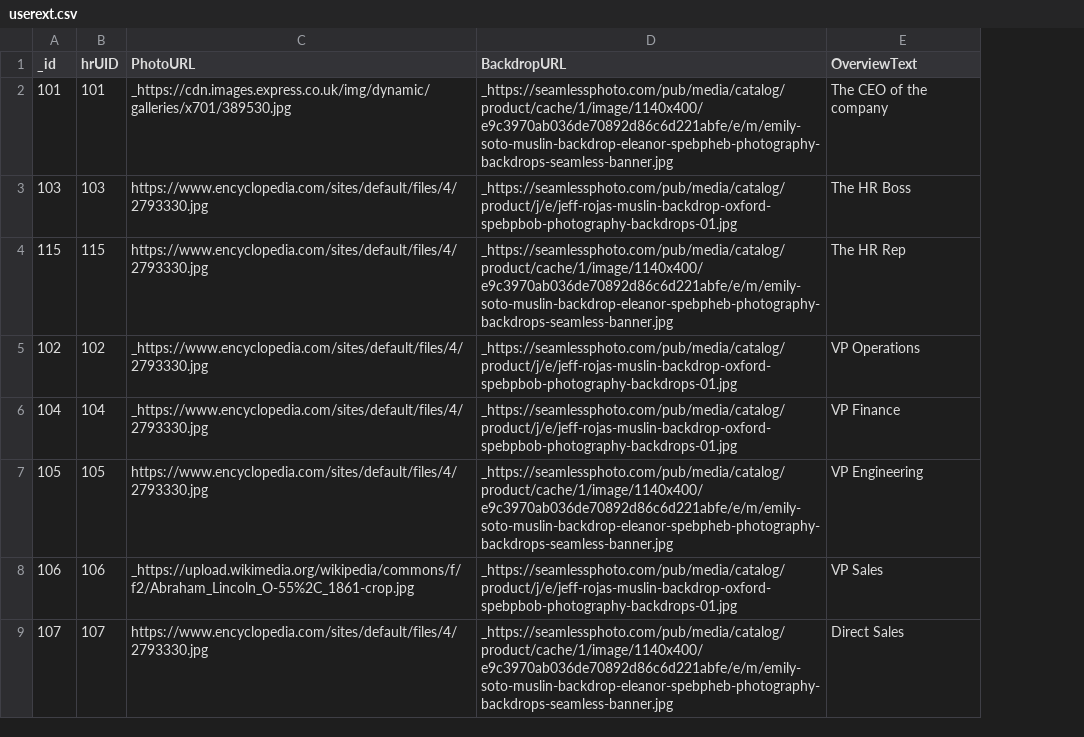
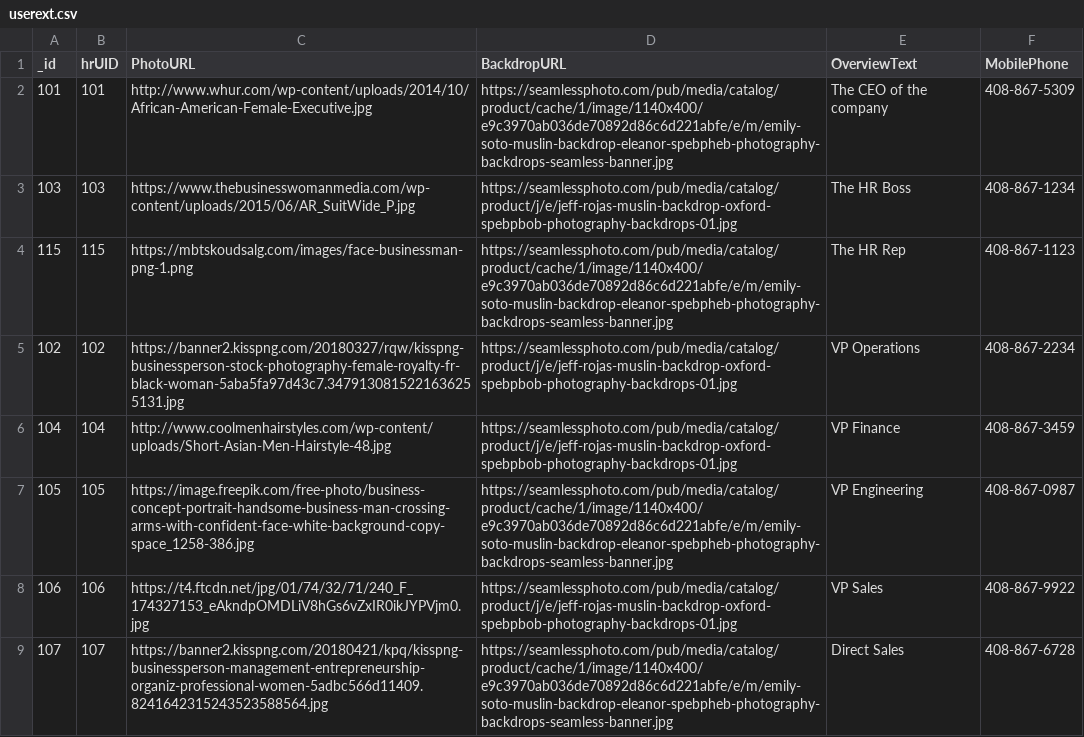
Before and after one commit to rmahal/FINAL-PROJECT-WDI, a CSV file: back/csv-seed-back/userext.csv, drawn as a sheet; only a part is shown; the diff covers the shown part only; the diff names each change by its address in the sheet, - before the commit and + after, or states it on an @@ line.

Commit message:
Changed Employee model and seed data

```diff
--- a/back/csv-seed-back/userext.csv
+++ b/back/csv-seed-back/userext.csv
+column F (MobilePhone), rows 2-9: 408-867-5309 | 408-867-1234 | 408-867-1123 | 408-867-2234 | 408-867-3459 | 408-867-0987 | 408-867-9922 | 408-867-6728
-C2 (PhotoURL): _https://cdn.images.express.co.uk/img/dynamic/galleries/x701/389530.jpg
+C2 (PhotoURL): http://www.whur.com/wp-content/uploads/2014/10/African-American-Female-Executive.jpg
-D2 (BackdropURL): _https://seamlessphoto.com/pub/media/catalog/product/cache/1/image/1140x400/e9c3970ab036de70892d86c6d221abfe/e/m/emily-soto-muslin-backdrop-eleanor-spebpheb-photography-backdrops-seamless-banner.jpg
+D2 (BackdropURL): https://seamlessphoto.com/pub/media/catalog/product/cache/1/image/1140x400/e9c3970ab036de70892d86c6d221abfe/e/m/emily-soto-muslin-backdrop-eleanor-spebpheb-photography-backdrops-seamless-banner.jpg
-C3 (PhotoURL): https://www.encyclopedia.com/sites/default/files/4/2793330.jpg
+C3 (PhotoURL): https://www.thebusinesswomanmedia.com/wp-content/uploads/2015/06/AR_SuitWide_P.jpg
-D3 (BackdropURL): _https://seamlessphoto.com/pub/media/catalog/product/j/e/jeff-rojas-muslin-backdrop-oxford-spebpbob-photography-backdrops-01.jpg
+D3 (BackdropURL): https://seamlessphoto.com/pub/media/catalog/product/j/e/jeff-rojas-muslin-backdrop-oxford-spebpbob-photography-backdrops-01.jpg
-C4 (PhotoURL): https://www.encyclopedia.com/sites/default/files/4/2793330.jpg
+C4 (PhotoURL): https://mbtskoudsalg.com/images/face-businessman-png-1.png
-D4 (BackdropURL): _https://seamlessphoto.com/pub/media/catalog/product/cache/1/image/1140x400/e9c3970ab036de70892d86c6d221abfe/e/m/emily-soto-muslin-backdrop-eleanor-spebpheb-photography-backdrops-seamless-banner.jpg
+D4 (BackdropURL): https://seamlessphoto.com/pub/media/catalog/product/cache/1/image/1140x400/e9c3970ab036de70892d86c6d221abfe/e/m/emily-soto-muslin-backdrop-eleanor-spebpheb-photography-backdrops-seamless-banner.jpg
-C5 (PhotoURL): _https://www.encyclopedia.com/sites/default/files/4/2793330.jpg
+C5 (PhotoURL): https://banner2.kisspng.com/20180327/rqw/kisspng-businessperson-stock-photography-female-royalty-fr-black-woman-5aba5fa97d43c7.3479130815221636255131.jpg
-D5:D6 (BackdropURL): _https://seamlessphoto.com/pub/media/catalog/product/j/e/jeff-rojas-muslin-backdrop-oxford-spebpbob-photography-backdrops-01.jpg
+D5:D6 (BackdropURL): https://seamlessphoto.com/pub/media/catalog/product/j/e/jeff-rojas-muslin-backdrop-oxford-spebpbob-photography-backdrops-01.jpg
-C6 (PhotoURL): _https://www.encyclopedia.com/sites/default/files/4/2793330.jpg
+C6 (PhotoURL): http://www.coolmenhairstyles.com/wp-content/uploads/Short-Asian-Men-Hairstyle-48.jpg
-C7 (PhotoURL): https://www.encyclopedia.com/sites/default/files/4/2793330.jpg
+C7 (PhotoURL): https://image.freepik.com/free-photo/business-concept-portrait-handsome-business-man-crossing-arms-with-confident-face-white-background-copy-space_1258-386.jpg
-D7 (BackdropURL): _https://seamlessphoto.com/pub/media/catalog/product/cache/1/image/1140x400/e9c3970ab036de70892d86c6d221abfe/e/m/emily-soto-muslin-backdrop-eleanor-spebpheb-photography-backdrops-seamless-banner.jpg
+D7 (BackdropURL): https://seamlessphoto.com/pub/media/catalog/product/cache/1/image/1140x400/e9c3970ab036de70892d86c6d221abfe/e/m/emily-soto-muslin-backdrop-eleanor-spebpheb-photography-backdrops-seamless-banner.jpg
-C8 (PhotoURL): _https://upload.wikimedia.org/wikipedia/commons/f/f2/Abraham_Lincoln_O-55%2C_1861-crop.jpg
+C8 (PhotoURL): https://t4.ftcdn.net/jpg/01/74/32/71/240_F_174327153_eAkndpOMDLiV8hGs6vZxIR0ikJYPVjm0.jpg
-D8 (BackdropURL): _https://seamlessphoto.com/pub/media/catalog/product/j/e/jeff-rojas-muslin-backdrop-oxford-spebpbob-photography-backdrops-01.jpg
+D8 (BackdropURL): https://seamlessphoto.com/pub/media/catalog/product/j/e/jeff-rojas-muslin-backdrop-oxford-spebpbob-photography-backdrops-01.jpg
-C9 (PhotoURL): https://www.encyclopedia.com/sites/default/files/4/2793330.jpg
+C9 (PhotoURL): https://banner2.kisspng.com/20180421/kpq/kisspng-businessperson-management-entrepreneurship-organiz-professional-women-5adbc566d11409.8241642315243523588564.jpg
-D9 (BackdropURL): _https://seamlessphoto.com/pub/media/catalog/product/cache/1/image/1140x400/e9c3970ab036de70892d86c6d221abfe/e/m/emily-soto-muslin-backdrop-eleanor-spebpheb-photography-backdrops-seamless-banner.jpg
+D9 (BackdropURL): https://seamlessphoto.com/pub/media/catalog/product/cache/1/image/1140x400/e9c3970ab036de70892d86c6d221abfe/e/m/emily-soto-muslin-backdrop-eleanor-spebpheb-photography-backdrops-seamless-banner.jpg
```
Also changed, not shown: 1 added row, 1 removed row and 12 edited cells elsewhere in this file, back/csv-seed-back/contacts.csv, hr/csv-seed-hr/employees.csv, 3 other files.
